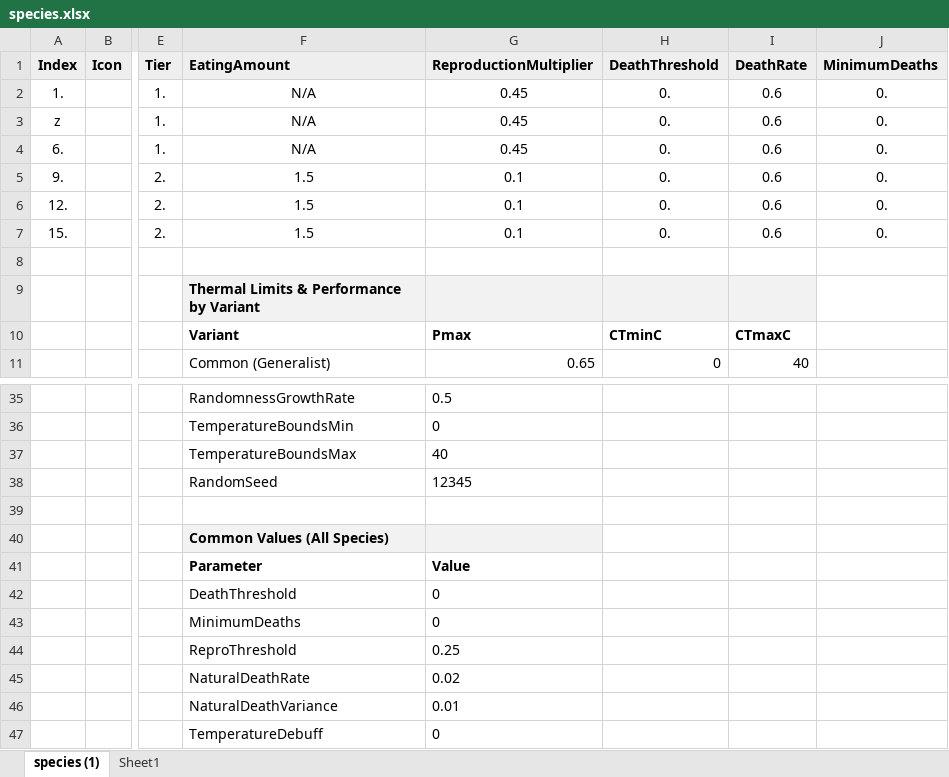
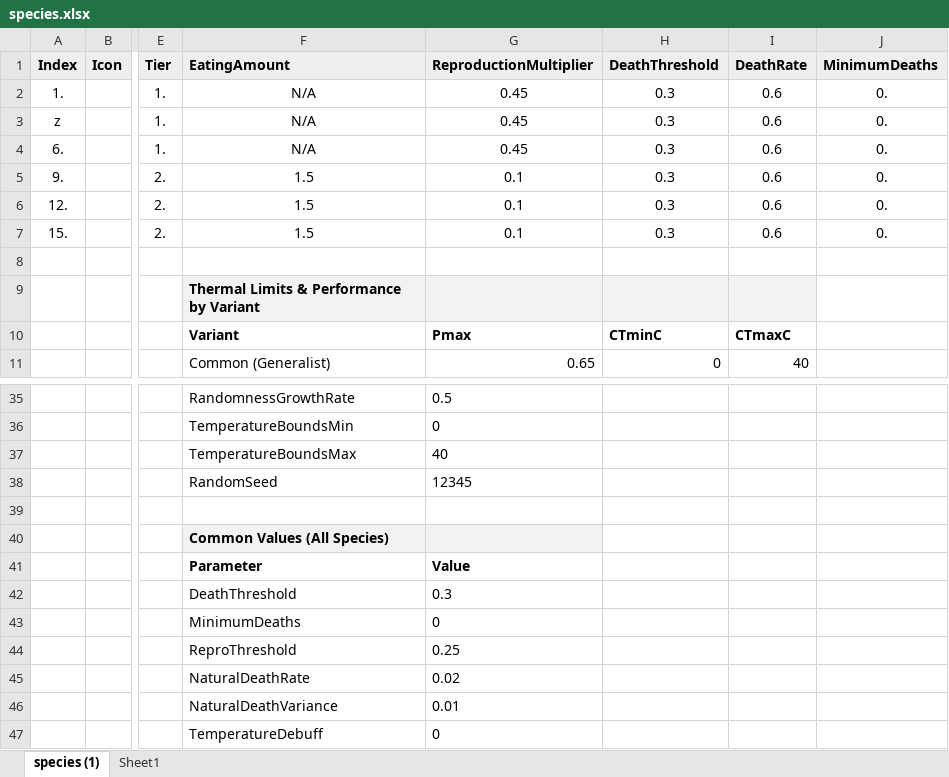
Before and after one commit to Ghostlab-Studios/tinysea, an Excel workbook: species.xlsx, sheet species (1), drawn as a sheet; only a part is shown, gaps mark what is left out; values as stored, in another font and other column widths than the file's, no borders; charts and pictures and conditional formats not drawn; the diff names each change by its address in the sheet, - before the commit and + after, or states it on an @@ line.

Commit message:
Balance T2 overpopulation: scarcity threshold, Condition in births, Sheplik DeathRate
Three coordinated fixes to prevent T2 predator overpopulation crashing the ecosystem:

1. Raise scarcity threshold from 3:1 to 8:1 prey-per-predator ratio.
   FedRate now declines earlier as T2 grows, creating stronger negative feedback.

2. Condition (health) scales birth COUNT only, not FinalPerformance.
   FinalPerformance = ThermalPerf x FedRate (no Condition). This avoids a cliff
   effect where moderate Condition drops pushed FinalPerf below ReproThreshold,
   completely locking out reproduction and causing guaranteed extinction.

3. Restore Sheplik DeathRate to scientist-approved 0.6 (was 0.3 from debugging).

Also: extract all inline magic numbers to named class constants, update hunting
bonus to proportional log-scaled formula, sync thermal parameters across
SpeciesDatabase.cs/asset/Excel, update 9-step to 10-step biology sequence.

```diff
--- a/species.xlsx (sheet species (1))
+++ b/species.xlsx (sheet species (1))
-H2:H7 (DeathThreshold): 0.
+H2:H7 (DeathThreshold): 0.3
-G42 (ReproductionMultiplier): 0
+G42 (ReproductionMultiplier): 0.3
```
Also changed, not shown: sheet Sheet1, charts or pictures, 5 other files.
